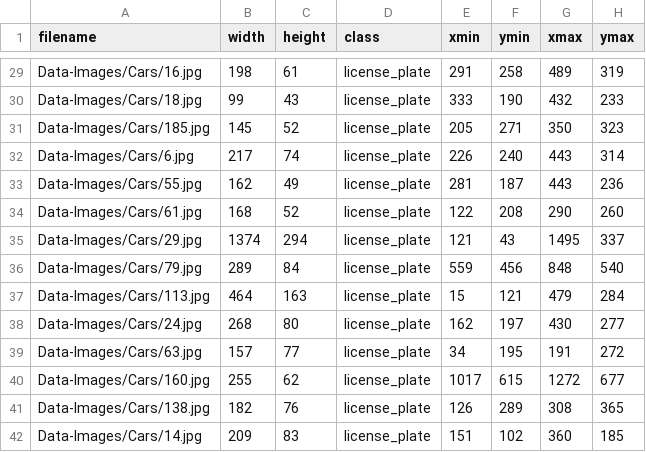
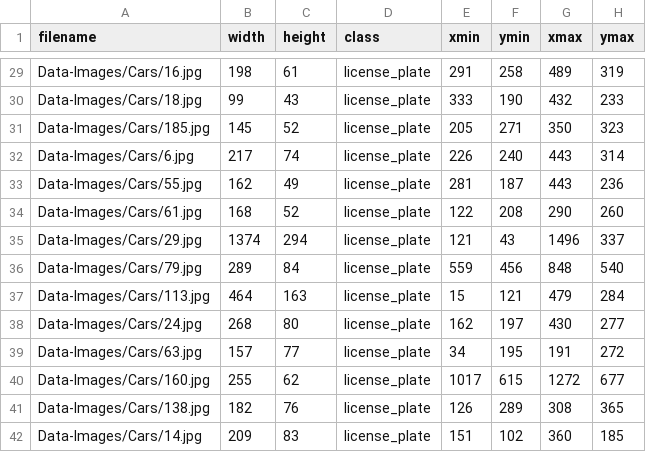
Before and after one commit to Kaivalyadevops/Automatic-number-plate-recognition, a CSV file: train_labels.csv, drawn as a sheet; only a part is shown, gaps mark what is left out.

Commit message:
Create train_labels.csv

```diff
--- a/train_labels.csv
+++ b/train_labels.csv
@@ -34,3 +34,3 @@ Data-Images/Cars/55.jpg,162,49,license_plate,281,187,443,236
 Data-Images/Cars/61.jpg,168,52,license_plate,122,208,290,260
-Data-Images/Cars/29.jpg,1374,294,license_plate,121,43,1495,337
+Data-Images/Cars/29.jpg,1374,294,license_plate,121,43,1496,337
 Data-Images/Cars/79.jpg,289,84,license_plate,559,456,848,540
```
